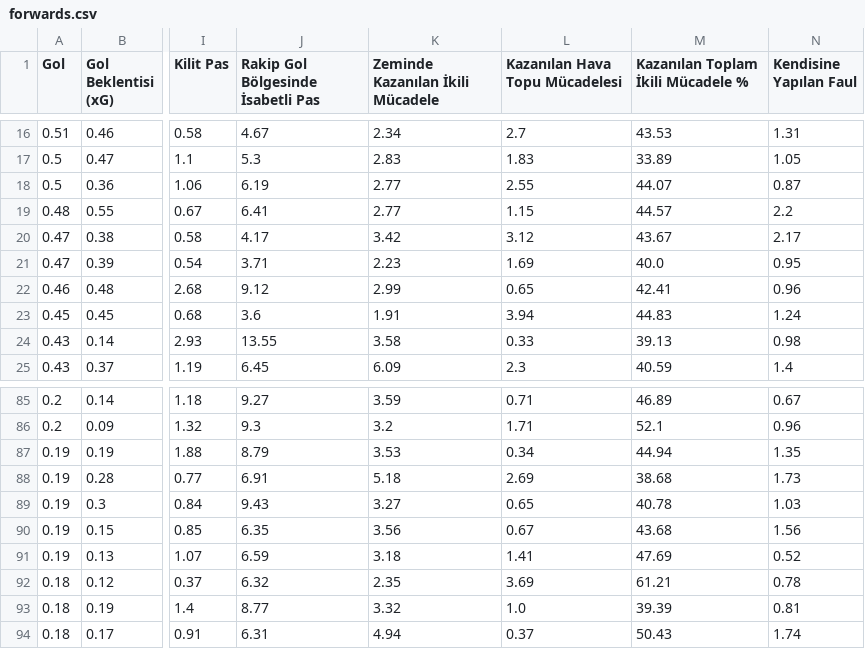
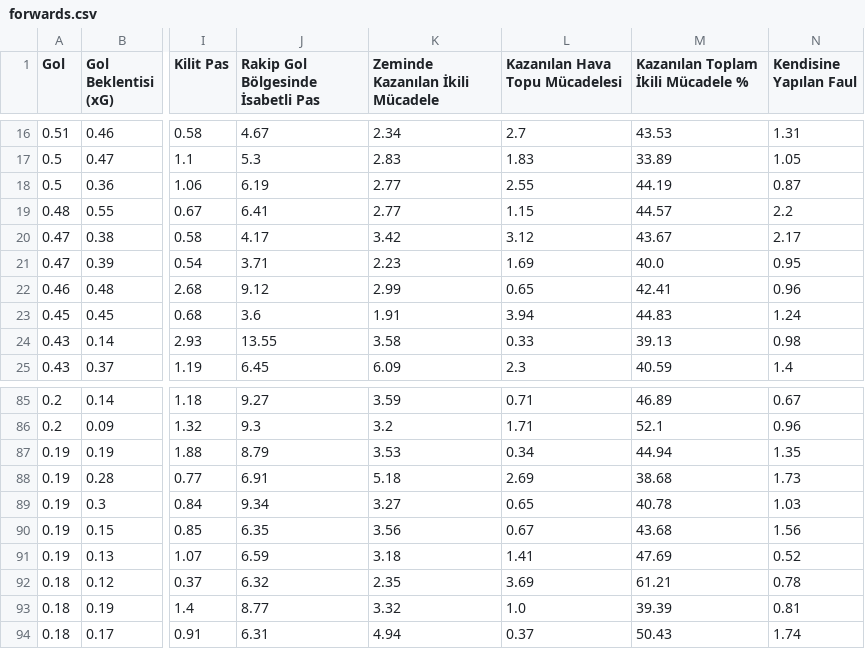
Before and after one commit to scatterradarcsv/csv_scatter_radar_15matches_per90_noPos, a CSV file: forwards.csv, drawn as a sheet; only a part is shown, gaps mark what is left out; the diff names each change by its address in the sheet, - before the commit and + after, or states it on an @@ line.

Commit message:
Updated forwards.csv

```diff
--- a/forwards.csv
+++ b/forwards.csv
-M18: 44.07
+M18: 44.19
-J89: 9.43
+J89: 9.34
```
